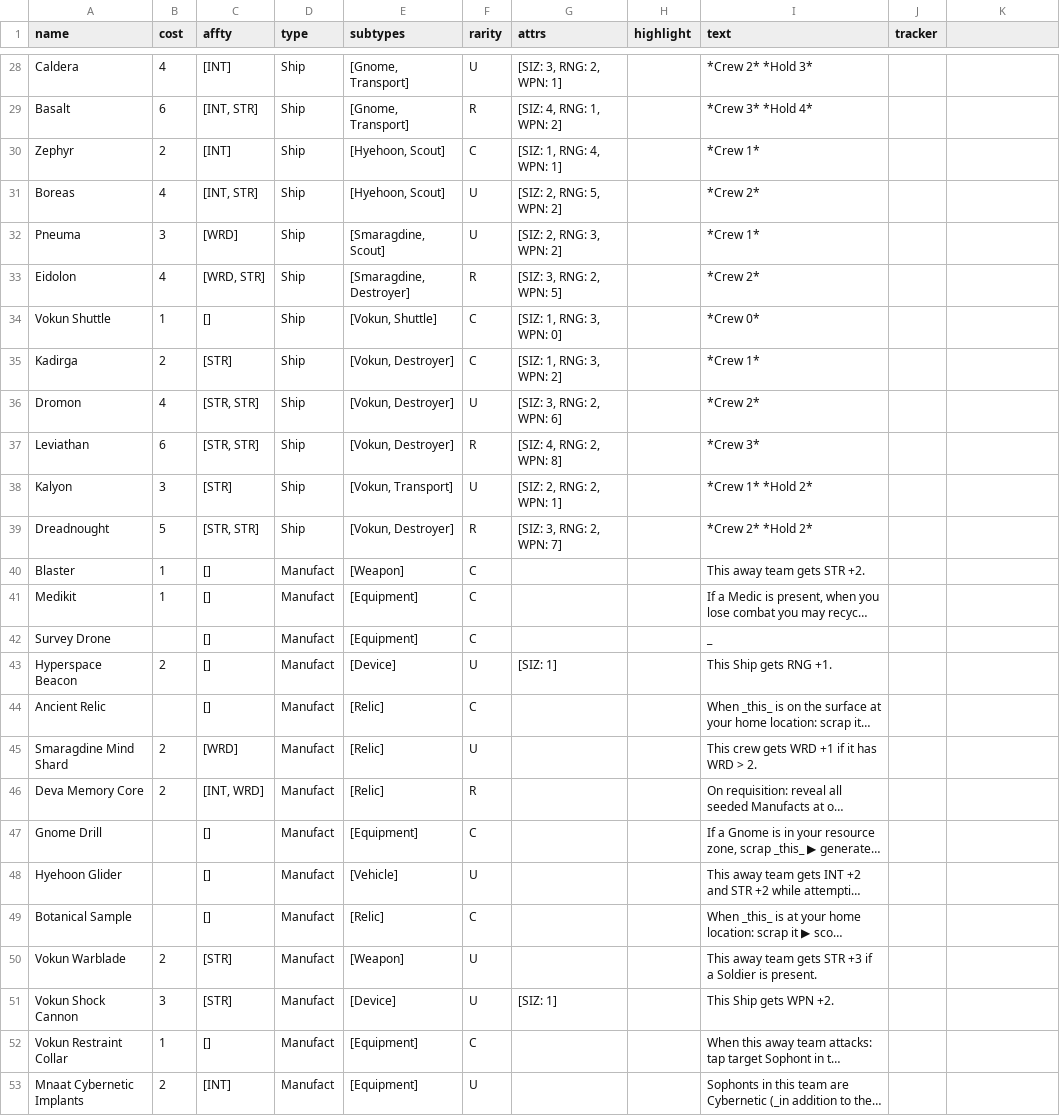
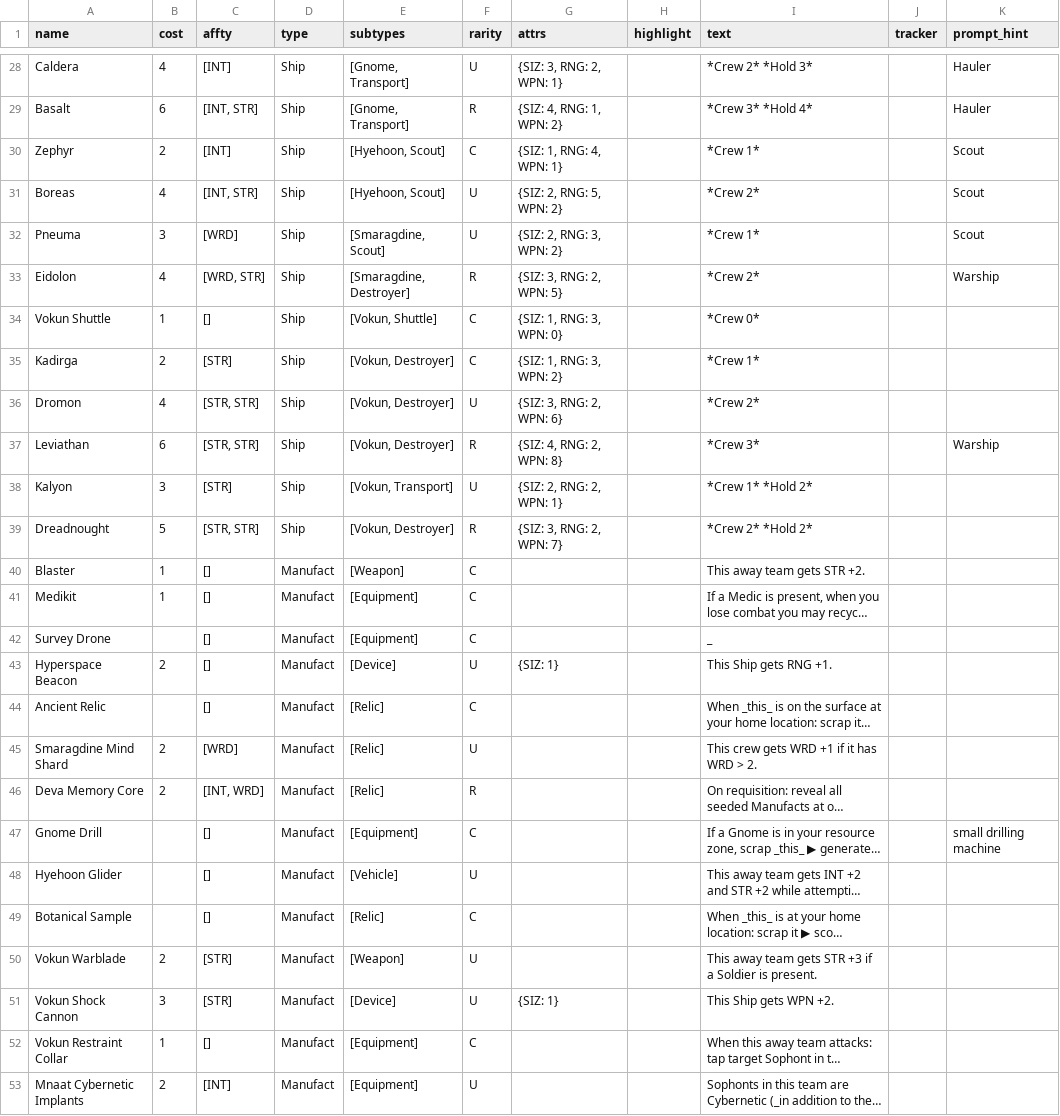
Before and after one commit to albx79/uncharted-void, a CSV file: data/cards.csv, drawn as a sheet; only a part is shown, gaps mark what is left out; long unchanged cells end in …; the diff covers the shown part only; the diff names each change by its address in the sheet, - before the commit and + after, or states it on an @@ line.

```diff
--- a/data/cards.csv
+++ b/data/cards.csv
-K1: (empty)
+K1: prompt_hint
-G28 (attrs): [SIZ: 3, RNG: 2, WPN: 1]
+G28 (attrs): {SIZ: 3, RNG: 2, WPN: 1}
-K28:K29 (prompt_hint): (empty)
+K28:K29 (prompt_hint): Hauler
-G29 (attrs): [SIZ: 4, RNG: 1, WPN: 2]
+G29 (attrs): {SIZ: 4, RNG: 1, WPN: 2}
-G30 (attrs): [SIZ: 1, RNG: 4, WPN: 1]
+G30 (attrs): {SIZ: 1, RNG: 4, WPN: 1}
-K30:K32 (prompt_hint): (empty)
+K30:K32 (prompt_hint): Scout
-G31 (attrs): [SIZ: 2, RNG: 5, WPN: 2]
+G31 (attrs): {SIZ: 2, RNG: 5, WPN: 2}
-G32 (attrs): [SIZ: 2, RNG: 3, WPN: 2]
+G32 (attrs): {SIZ: 2, RNG: 3, WPN: 2}
-G33 (attrs): [SIZ: 3, RNG: 2, WPN: 5]
+G33 (attrs): {SIZ: 3, RNG: 2, WPN: 5}
-K33 (prompt_hint): (empty)
+K33 (prompt_hint): Warship
-G34 (attrs): [SIZ: 1, RNG: 3, WPN: 0]
+G34 (attrs): {SIZ: 1, RNG: 3, WPN: 0}
-G35 (attrs): [SIZ: 1, RNG: 3, WPN: 2]
+G35 (attrs): {SIZ: 1, RNG: 3, WPN: 2}
-G36 (attrs): [SIZ: 3, RNG: 2, WPN: 6]
+G36 (attrs): {SIZ: 3, RNG: 2, WPN: 6}
-G37 (attrs): [SIZ: 4, RNG: 2, WPN: 8]
+G37 (attrs): {SIZ: 4, RNG: 2, WPN: 8}
-K37 (prompt_hint): (empty)
+K37 (prompt_hint): Warship
-G38 (attrs): [SIZ: 2, RNG: 2, WPN: 1]
+G38 (attrs): {SIZ: 2, RNG: 2, WPN: 1}
-G39 (attrs): [SIZ: 3, RNG: 2, WPN: 7]
+G39 (attrs): {SIZ: 3, RNG: 2, WPN: 7}
-G43 (attrs): [SIZ: 1]
+G43 (attrs): {SIZ: 1}
-K47 (prompt_hint): (empty)
+K47 (prompt_hint): small drilling machine
-G51 (attrs): [SIZ: 1]
+G51 (attrs): {SIZ: 1}
```
Also changed, not shown: 32 edited cells elsewhere in this file, 1 other file.
